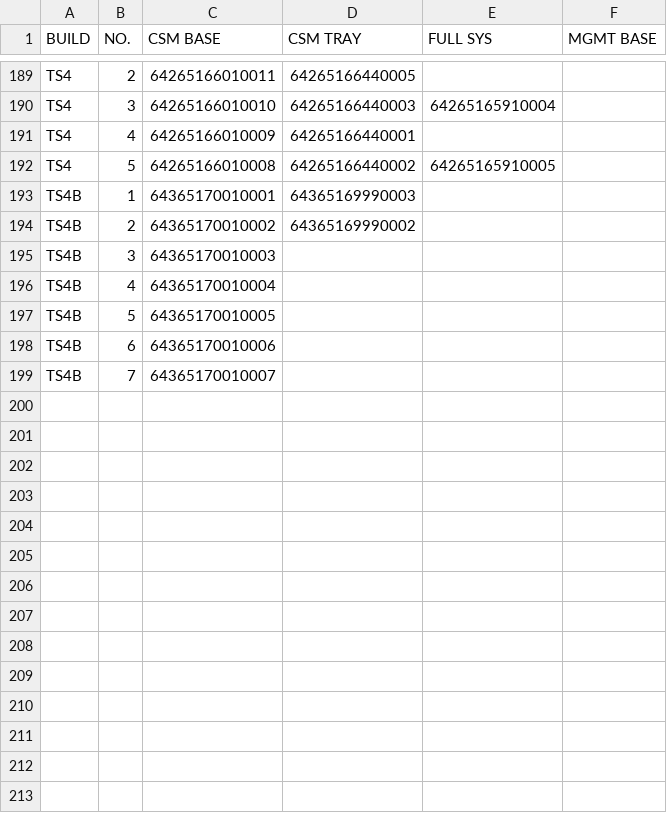
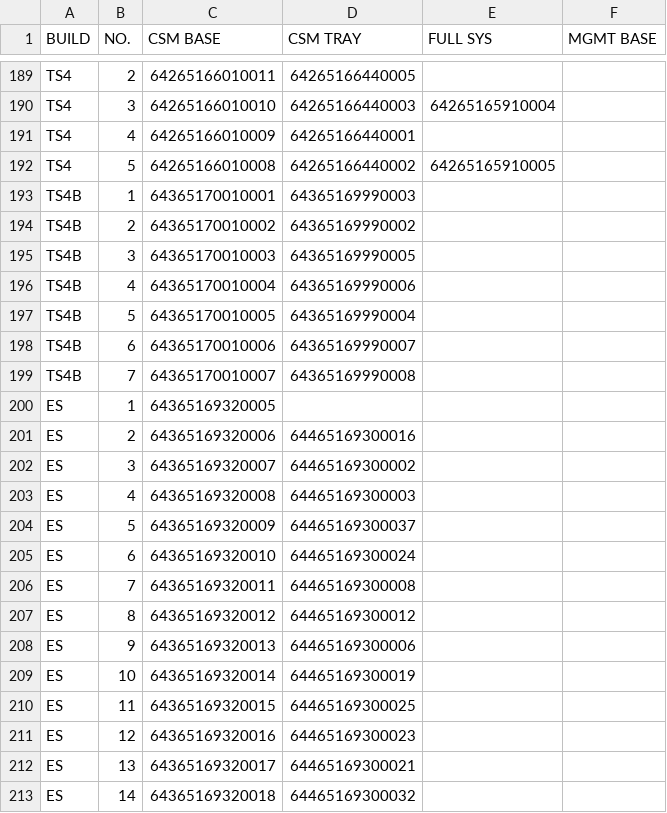
Before and after one commit to Kim-SWRD/Chameleon_test, a CSV file: mapping.csv, drawn as a sheet; only a part is shown, gaps mark what is left out; the diff covers the shown part only.

Commit message:
Update mapping.csv via Streamlit

```diff
--- a/mapping.csv
+++ b/mapping.csv
@@ -194,6 +194,20 @@ TS4B,1,64365170010001,64365169990003,,
 TS4B,2,64365170010002,64365169990002,,
-TS4B,3,64365170010003,,,
-TS4B,4,64365170010004,,,
-TS4B,5,64365170010005,,,
-TS4B,6,64365170010006,,,
-TS4B,7,64365170010007,,,
+TS4B,3,64365170010003,64365169990005,,
+TS4B,4,64365170010004,64365169990006,,
+TS4B,5,64365170010005,64365169990004,,
+TS4B,6,64365170010006,64365169990007,,
+TS4B,7,64365170010007,64365169990008,,
+ES,1,64365169320005,,,
+ES,2,64365169320006,64465169300016,,
+ES,3,64365169320007,64465169300002,,
+ES,4,64365169320008,64465169300003,,
+ES,5,64365169320009,64465169300037,,
+ES,6,64365169320010,64465169300024,,
+ES,7,64365169320011,64465169300008,,
+ES,8,64365169320012,64465169300012,,
+ES,9,64365169320013,64465169300006,,
+ES,10,64365169320014,64465169300019,,
+ES,11,64365169320015,64465169300025,,
+ES,12,64365169320016,64465169300023,,
+ES,13,64365169320017,64465169300021,,
+ES,14,64365169320018,64465169300032,,
```
Also changed, not shown: 15 added rows elsewhere in this file.
